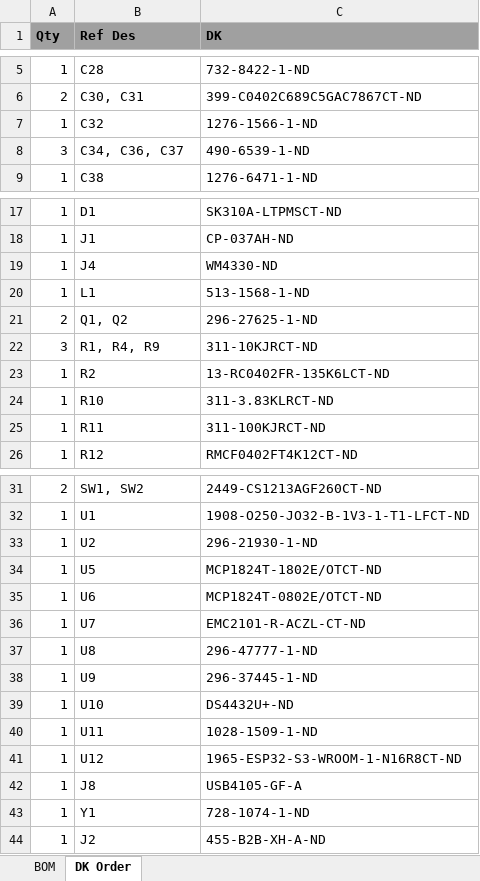
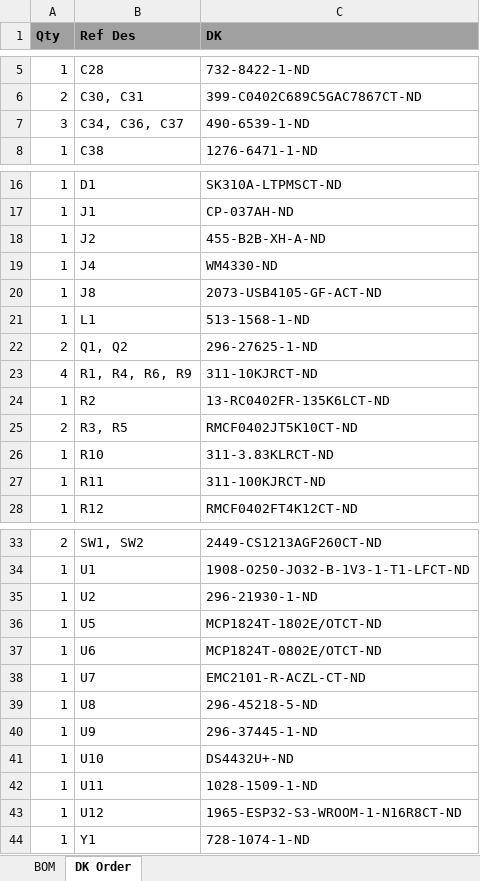
Before and after one commit to skot/bitaxe, an Excel workbook: Manufacturing Files/bitaxeUltra BOM.xlsx, sheet DK Order, drawn as a sheet; only a part is shown, gaps mark what is left out; values as stored, in another font and other column widths than the file's, no borders; charts and pictures not drawn; removed rows and columns are numbered as before the commit, all else as after; the diff names each change by its address in the sheet, - before the commit and + after, or states it on an @@ line.

```diff
--- a/Manufacturing Files/bitaxeUltra BOM.xlsx (sheet DK Order)
+++ b/Manufacturing Files/bitaxeUltra BOM.xlsx (sheet DK Order)
-row 7: 1 | C32 | 1276-1566-1-ND
@@ row 44 moved to row 18: 1 @@
+row 20: 1 | J8 | 2073-USB4105-GF-ACT-ND
-row 22: 3 | R1, R4, R9 | 311-10KJRCT-ND
+row 23: 4 | R1, R4, R6, R9 | 311-10KJRCT-ND
+row 25: 2 | R3, R5 | RMCF0402JT5K10CT-ND
-C39 (DK): 296-47777-1-ND
+C39 (DK): 296-45218-5-ND
-row 42: 1 | J8 | USB4105-GF-A
```
Also changed, not shown: sheet BOM, charts or pictures, 23 other files.
